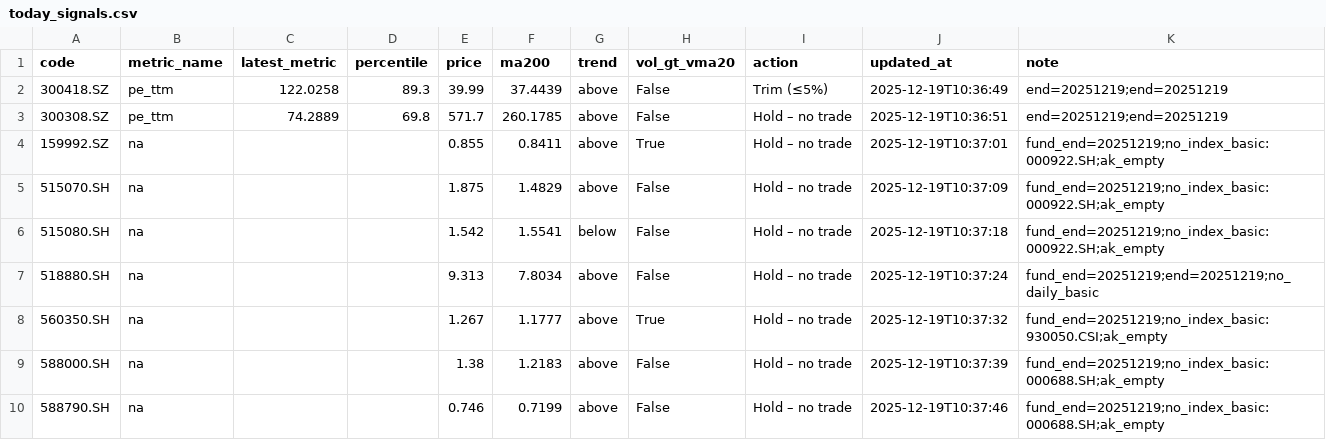
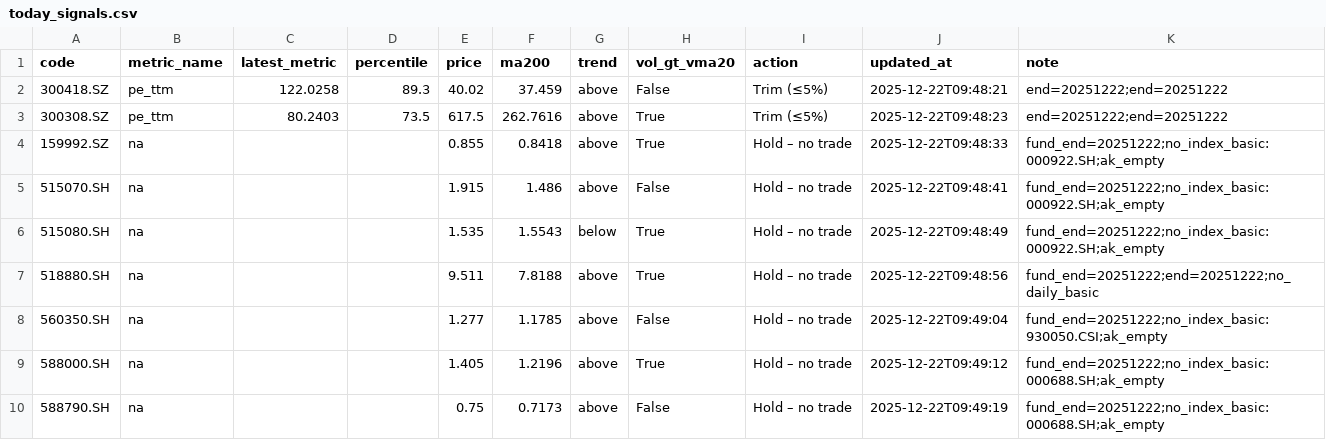
Before and after one commit to wangzjzz/valuation-pipeline, a CSV file: data/today_signals.csv, drawn as a sheet.

```diff
--- a/data/today_signals.csv
+++ b/data/today_signals.csv
@@ -1,10 +1,10 @@
 code,metric_name,latest_metric,percentile,price,ma200,trend,vol_gt_vma20,action,updated_at,note
-300418.SZ,pe_ttm,122.0258,89.3,39.99,37.4439,above,False,Trim (≤5%),2025-12-19T10:36:49,end=20251219;end=20251219
-300308.SZ,pe_ttm,74.2889,69.8,571.7,260.1785,above,False,Hold – no trade,2025-12-19T10:36:51,end=20251219;end=20251219
-159992.SZ,na,,,0.855,0.8411,above,True,Hold – no trade,2025-12-19T10:37:01,fund_end=20251219;no_index_basic:000922.SH;ak_empty
-515070.SH,na,,,1.875,1.4829,above,False,Hold – no trade,2025-12-19T10:37:09,fund_end=20251219;no_index_basic:000922.SH;ak_empty
-515080.SH,na,,,1.542,1.5541,below,False,Hold – no trade,2025-12-19T10:37:18,fund_end=20251219;no_index_basic:000922.SH;ak_empty
-518880.SH,na,,,9.313,7.8034,above,False,Hold – no trade,2025-12-19T10:37:24,fund_end=20251219;end=20251219;no_daily_basic
-560350.SH,na,,,1.267,1.1777,above,True,Hold – no trade,2025-12-19T10:37:32,fund_end=20251219;no_index_basic:930050.CSI;ak_empty
-588000.SH,na,,,1.38,1.2183,above,False,Hold – no trade,2025-12-19T10:37:39,fund_end=20251219;no_index_basic:000688.SH;ak_empty
-588790.SH,na,,,0.746,0.7199,above,False,Hold – no trade,2025-12-19T10:37:46,fund_end=20251219;no_index_basic:000688.SH;ak_empty
+300418.SZ,pe_ttm,122.0258,89.3,40.02,37.459,above,False,Trim (≤5%),2025-12-22T09:48:21,end=20251222;end=20251222
+300308.SZ,pe_ttm,80.2403,73.5,617.5,262.7616,above,True,Trim (≤5%),2025-12-22T09:48:23,end=20251222;end=20251222
+159992.SZ,na,,,0.855,0.8418,above,True,Hold – no trade,2025-12-22T09:48:33,fund_end=20251222;no_index_basic:000922.SH;ak_empty
+515070.SH,na,,,1.915,1.486,above,False,Hold – no trade,2025-12-22T09:48:41,fund_end=20251222;no_index_basic:000922.SH;ak_empty
+515080.SH,na,,,1.535,1.5543,below,True,Hold – no trade,2025-12-22T09:48:49,fund_end=20251222;no_index_basic:000922.SH;ak_empty
+518880.SH,na,,,9.511,7.8188,above,True,Hold – no trade,2025-12-22T09:48:56,fund_end=20251222;end=20251222;no_daily_basic
+560350.SH,na,,,1.277,1.1785,above,False,Hold – no trade,2025-12-22T09:49:04,fund_end=20251222;no_index_basic:930050.CSI;ak_empty
+588000.SH,na,,,1.405,1.2196,above,True,Hold – no trade,2025-12-22T09:49:12,fund_end=20251222;no_index_basic:000688.SH;ak_empty
+588790.SH,na,,,0.75,0.7173,above,False,Hold – no trade,2025-12-22T09:49:19,fund_end=20251222;no_index_basic:000688.SH;ak_empty
```
